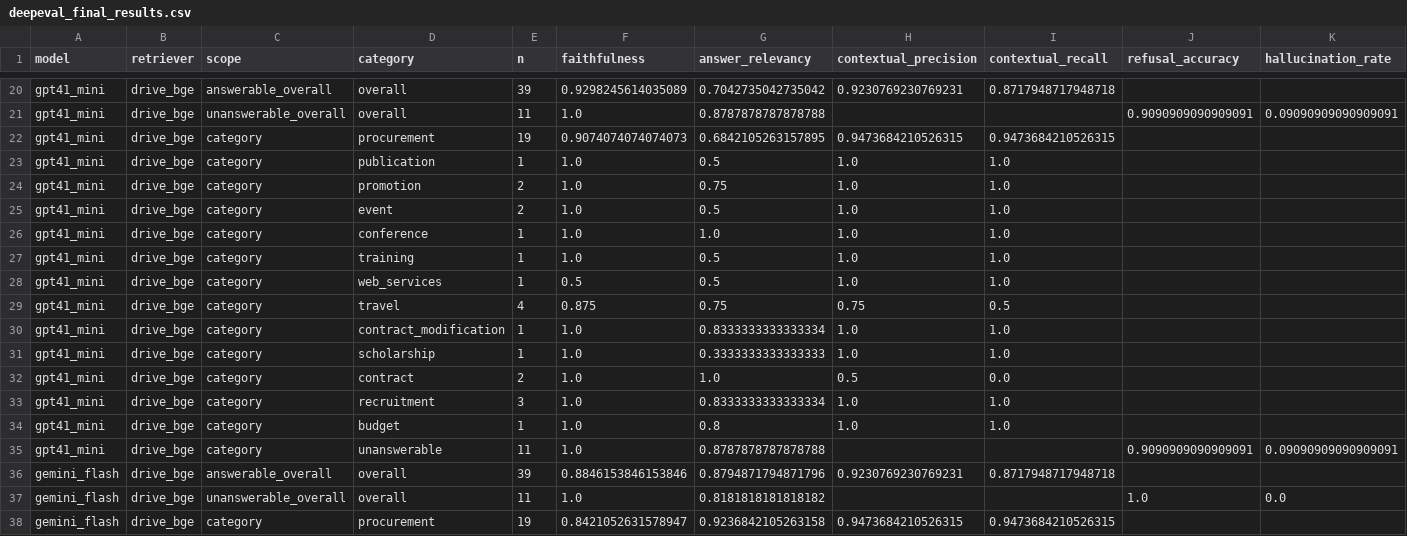
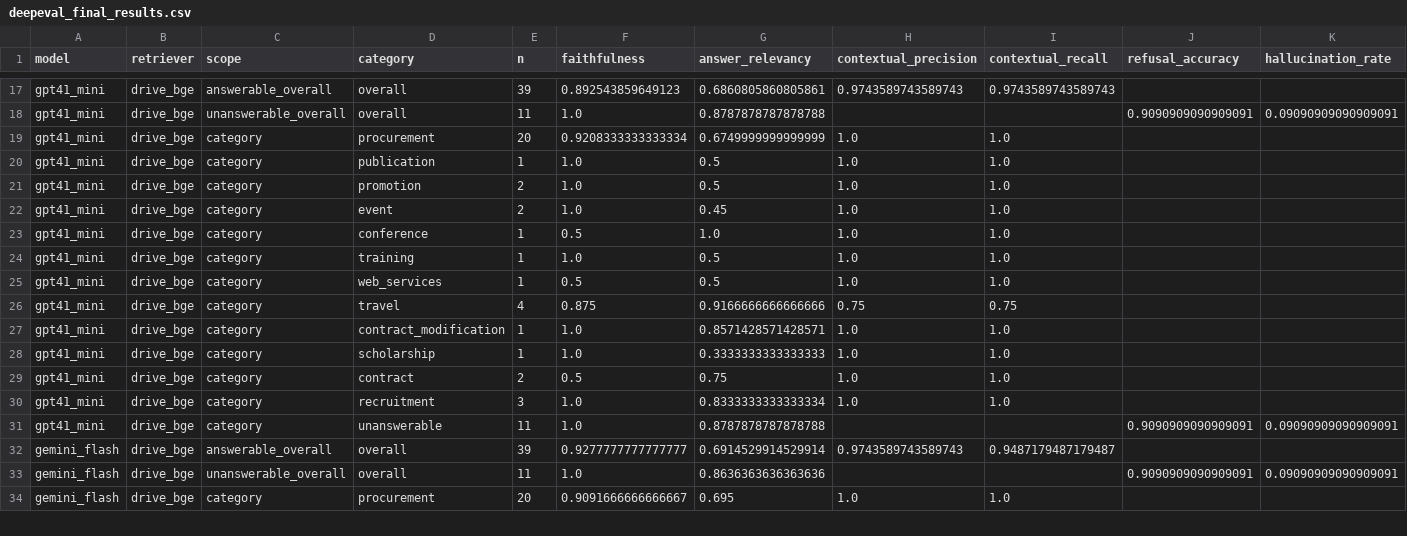
Before and after one commit to EvgenManiati/rag_agent, a CSV file: data/evaluation_results/deepeval_final_results.csv, drawn as a sheet; only a part is shown, gaps mark what is left out; removed rows and columns are numbered as before the commit, all else as after; the diff covers the shown part only; the diff names each change by its address in the sheet, - before the commit and + after, or states it on an @@ line.

```diff
--- a/data/evaluation_results/deepeval_final_results.csv
+++ b/data/evaluation_results/deepeval_final_results.csv
-F17 (faithfulness): 0.9298245614035089
+F17 (faithfulness): 0.892543859649123
-G17 (answer_relevancy): 0.7042735042735042
+G17 (answer_relevancy): 0.6860805860805861
-H17 (contextual_precision): 0.9230769230769231
+H17 (contextual_precision): 0.9743589743589743
-I17 (contextual_recall): 0.8717948717948718
+I17 (contextual_recall): 0.9743589743589743
-E19 (n): 19
+E19 (n): 20
-F19 (faithfulness): 0.9074074074074073
+F19 (faithfulness): 0.9208333333333334
-G19 (answer_relevancy): 0.6842105263157895
+G19 (answer_relevancy): 0.6749999999999999
-H19 (contextual_precision): 0.9473684210526315
+H19 (contextual_precision): 1.0
-I19 (contextual_recall): 0.9473684210526315
+I19 (contextual_recall): 1.0
-G21 (answer_relevancy): 0.75
+G21 (answer_relevancy): 0.5
-G22 (answer_relevancy): 0.5
+G22 (answer_relevancy): 0.45
-F23 (faithfulness): 1.0
+F23 (faithfulness): 0.5
-G26 (answer_relevancy): 0.75
+G26 (answer_relevancy): 0.9166666666666666
-I26 (contextual_recall): 0.5
+I26 (contextual_recall): 0.75
-G27 (answer_relevancy): 0.8333333333333334
+G27 (answer_relevancy): 0.8571428571428571
-F29 (faithfulness): 1.0
+F29 (faithfulness): 0.5
-G29 (answer_relevancy): 1.0
+G29 (answer_relevancy): 0.75
-H29 (contextual_precision): 0.5
+H29 (contextual_precision): 1.0
-I29 (contextual_recall): 0.0
+I29 (contextual_recall): 1.0
-row 34: gpt41_mini | drive_bge | category | budget | 1 | 1.0 | 0.8 | 1.0 | 1.0
-F32 (faithfulness): 0.8846153846153846
+F32 (faithfulness): 0.9277777777777777
-G32 (answer_relevancy): 0.8794871794871796
+G32 (answer_relevancy): 0.6914529914529914
-H32 (contextual_precision): 0.9230769230769231
+H32 (contextual_precision): 0.9743589743589743
-I32 (contextual_recall): 0.8717948717948718
+I32 (contextual_recall): 0.9487179487179487
-G33 (answer_relevancy): 0.8181818181818182
+G33 (answer_relevancy): 0.8636363636363636
-J33 (refusal_accuracy): 1.0
+J33 (refusal_accuracy): 0.9090909090909091
-K33 (hallucination_rate): 0.0
+K33 (hallucination_rate): 0.09090909090909091
-E34 (n): 19
+E34 (n): 20
-F34 (faithfulness): 0.8421052631578947
+F34 (faithfulness): 0.9091666666666667
-G34 (answer_relevancy): 0.9236842105263158
+G34 (answer_relevancy): 0.695
-H34 (contextual_precision): 0.9473684210526315
+H34 (contextual_precision): 1.0
-I34 (contextual_recall): 0.9473684210526315
+I34 (contextual_recall): 1.0
```
Also changed, not shown: 5 removed rows and 69 edited cells elsewhere in this file, data/evaluation_results/custom_eval_final_results.csv, 9 other files.
